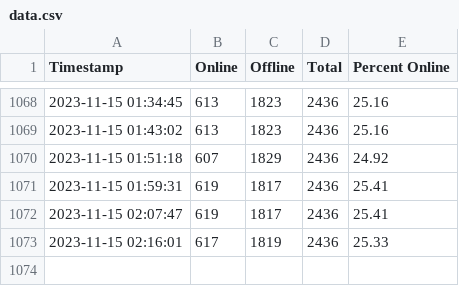
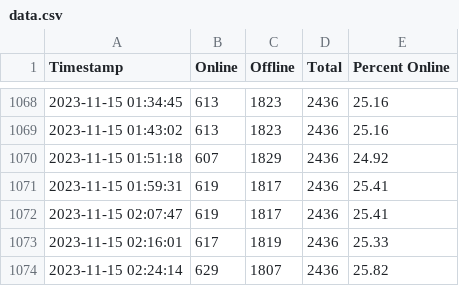
Before and after one commit to YJB-Gay/Gaza-Internet-Watch, a CSV file: chart/data.csv, drawn as a sheet; only a part is shown, gaps mark what is left out.

```diff
--- a/chart/data.csv
+++ b/chart/data.csv
@@ -1073 +1073,2 @@ Timestamp,Online,Offline,Total,Percent Online
 2023-11-15 02:16:01,617,1819,2436,25.33
+2023-11-15 02:24:14,629,1807,2436,25.82
```
Also changed, not shown: 6 other files.
